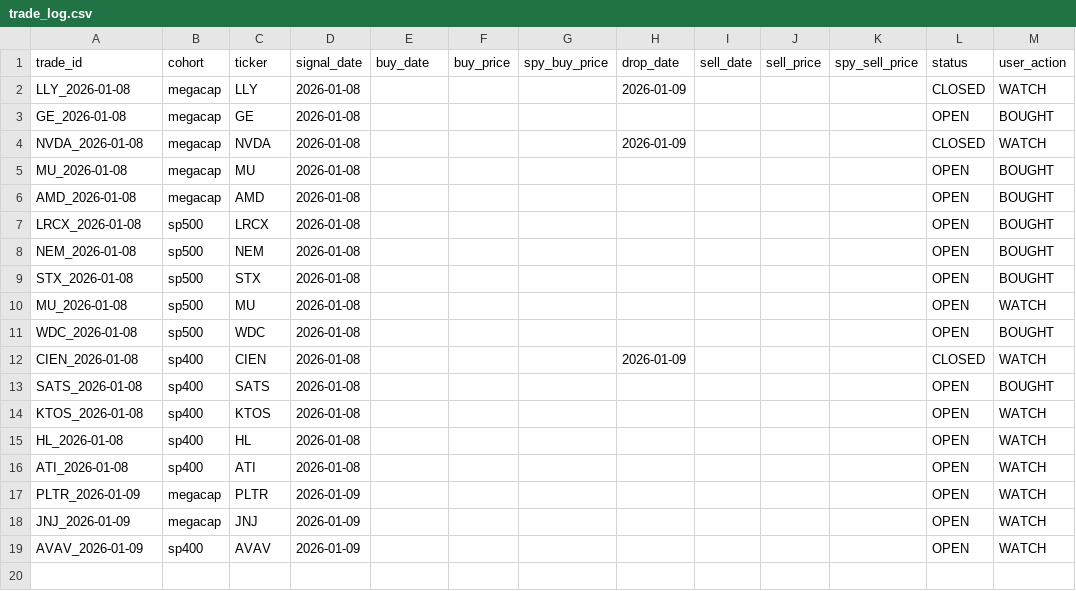
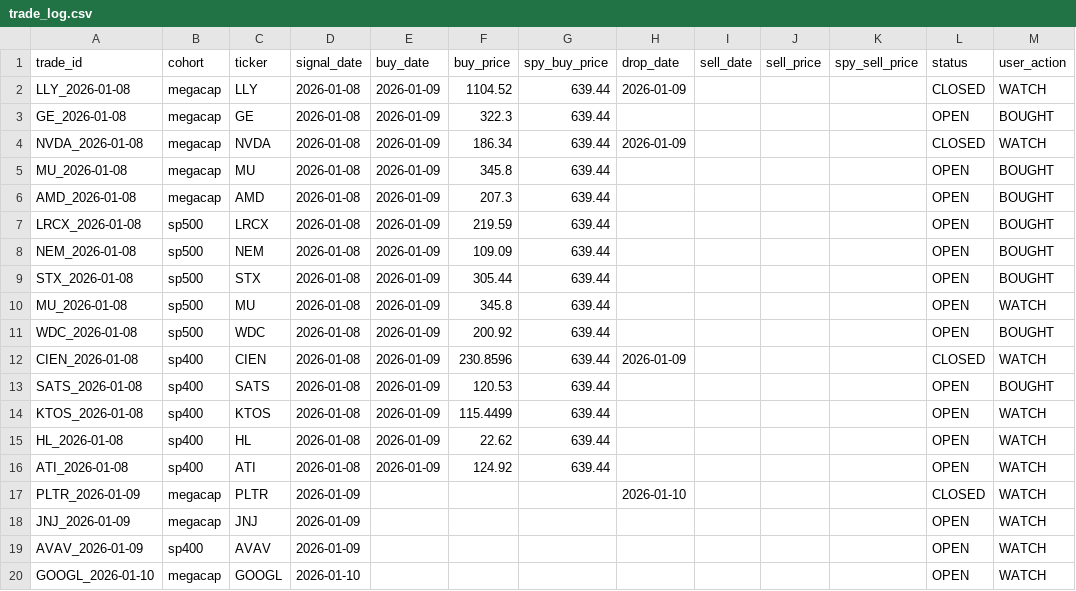
Before and after one commit to zacseidel/momentum9, a CSV file: data/trade_log.csv, drawn as a sheet.

```diff
--- a/data/trade_log.csv
+++ b/data/trade_log.csv
@@ -1,19 +1,20 @@
 trade_id,cohort,ticker,signal_date,buy_date,buy_price,spy_buy_price,drop_date,sell_date,sell_price,spy_sell_price,status,user_action
-LLY_2026-01-08,megacap,LLY,2026-01-08,,,,2026-01-09,,,,CLOSED,WATCH
-GE_2026-01-08,megacap,GE,2026-01-08,,,,,,,,OPEN,BOUGHT
-NVDA_2026-01-08,megacap,NVDA,2026-01-08,,,,2026-01-09,,,,CLOSED,WATCH
-MU_2026-01-08,megacap,MU,2026-01-08,,,,,,,,OPEN,BOUGHT
-AMD_2026-01-08,megacap,AMD,2026-01-08,,,,,,,,OPEN,BOUGHT
-LRCX_2026-01-08,sp500,LRCX,2026-01-08,,,,,,,,OPEN,BOUGHT
-NEM_2026-01-08,sp500,NEM,2026-01-08,,,,,,,,OPEN,BOUGHT
-STX_2026-01-08,sp500,STX,2026-01-08,,,,,,,,OPEN,BOUGHT
-MU_2026-01-08,sp500,MU,2026-01-08,,,,,,,,OPEN,WATCH
-WDC_2026-01-08,sp500,WDC,2026-01-08,,,,,,,,OPEN,BOUGHT
-CIEN_2026-01-08,sp400,CIEN,2026-01-08,,,,2026-01-09,,,,CLOSED,WATCH
-SATS_2026-01-08,sp400,SATS,2026-01-08,,,,,,,,OPEN,BOUGHT
-KTOS_2026-01-08,sp400,KTOS,2026-01-08,,,,,,,,OPEN,WATCH
-HL_2026-01-08,sp400,HL,2026-01-08,,,,,,,,OPEN,WATCH
-ATI_2026-01-08,sp400,ATI,2026-01-08,,,,,,,,OPEN,WATCH
-PLTR_2026-01-09,megacap,PLTR,2026-01-09,,,,,,,,OPEN,WATCH
+LLY_2026-01-08,megacap,LLY,2026-01-08,2026-01-09,1104.52,639.44,2026-01-09,,,,CLOSED,WATCH
+GE_2026-01-08,megacap,GE,2026-01-08,2026-01-09,322.3,639.44,,,,,OPEN,BOUGHT
+NVDA_2026-01-08,megacap,NVDA,2026-01-08,2026-01-09,186.34,639.44,2026-01-09,,,,CLOSED,WATCH
+MU_2026-01-08,megacap,MU,2026-01-08,2026-01-09,345.8,639.44,,,,,OPEN,BOUGHT
+AMD_2026-01-08,megacap,AMD,2026-01-08,2026-01-09,207.3,639.44,,,,,OPEN,BOUGHT
+LRCX_2026-01-08,sp500,LRCX,2026-01-08,2026-01-09,219.59,639.44,,,,,OPEN,BOUGHT
+NEM_2026-01-08,sp500,NEM,2026-01-08,2026-01-09,109.09,639.44,,,,,OPEN,BOUGHT
+STX_2026-01-08,sp500,STX,2026-01-08,2026-01-09,305.44,639.44,,,,,OPEN,BOUGHT
+MU_2026-01-08,sp500,MU,2026-01-08,2026-01-09,345.8,639.44,,,,,OPEN,WATCH
+WDC_2026-01-08,sp500,WDC,2026-01-08,2026-01-09,200.92,639.44,,,,,OPEN,BOUGHT
+CIEN_2026-01-08,sp400,CIEN,2026-01-08,2026-01-09,230.8596,639.44,2026-01-09,,,,CLOSED,WATCH
+SATS_2026-01-08,sp400,SATS,2026-01-08,2026-01-09,120.53,639.44,,,,,OPEN,BOUGHT
+KTOS_2026-01-08,sp400,KTOS,2026-01-08,2026-01-09,115.4499,639.44,,,,,OPEN,WATCH
+HL_2026-01-08,sp400,HL,2026-01-08,2026-01-09,22.62,639.44,,,,,OPEN,WATCH
+ATI_2026-01-08,sp400,ATI,2026-01-08,2026-01-09,124.92,639.44,,,,,OPEN,WATCH
+PLTR_2026-01-09,megacap,PLTR,2026-01-09,,,,2026-01-10,,,,CLOSED,WATCH
 JNJ_2026-01-09,megacap,JNJ,2026-01-09,,,,,,,,OPEN,WATCH
 AVAV_2026-01-09,sp400,AVAV,2026-01-09,,,,,,,,OPEN,WATCH
+GOOGL_2026-01-10,megacap,GOOGL,2026-01-10,,,,,,,,OPEN,WATCH
```
Also changed, not shown: data/option_log.csv, 6 other files.
